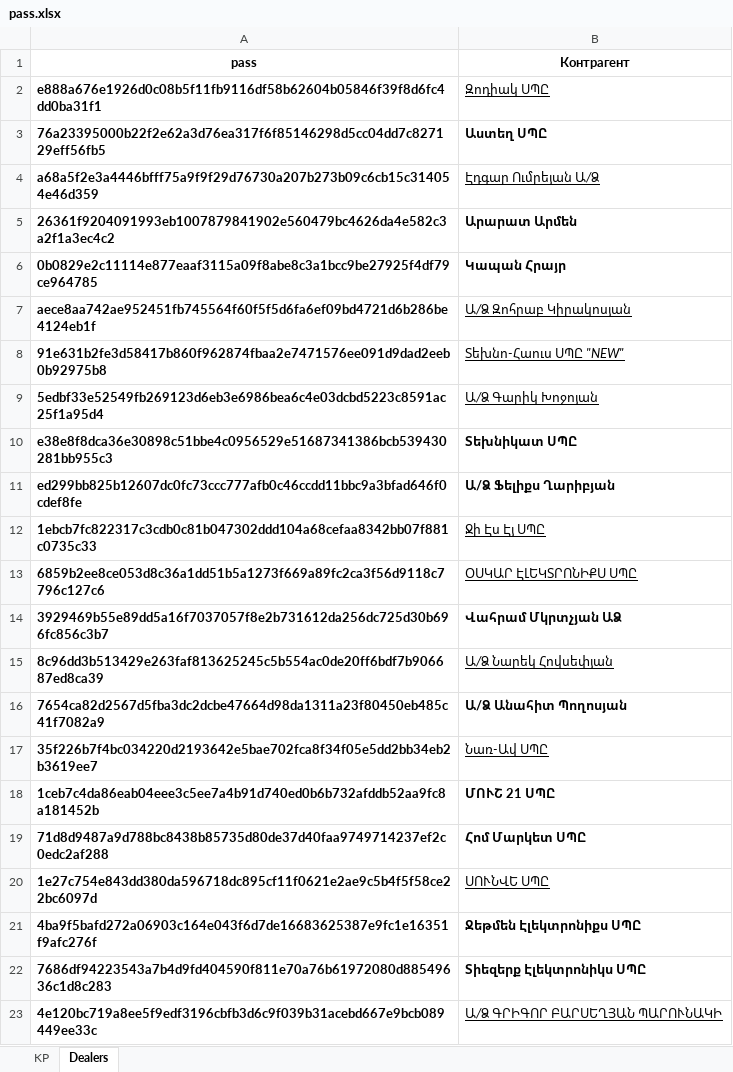
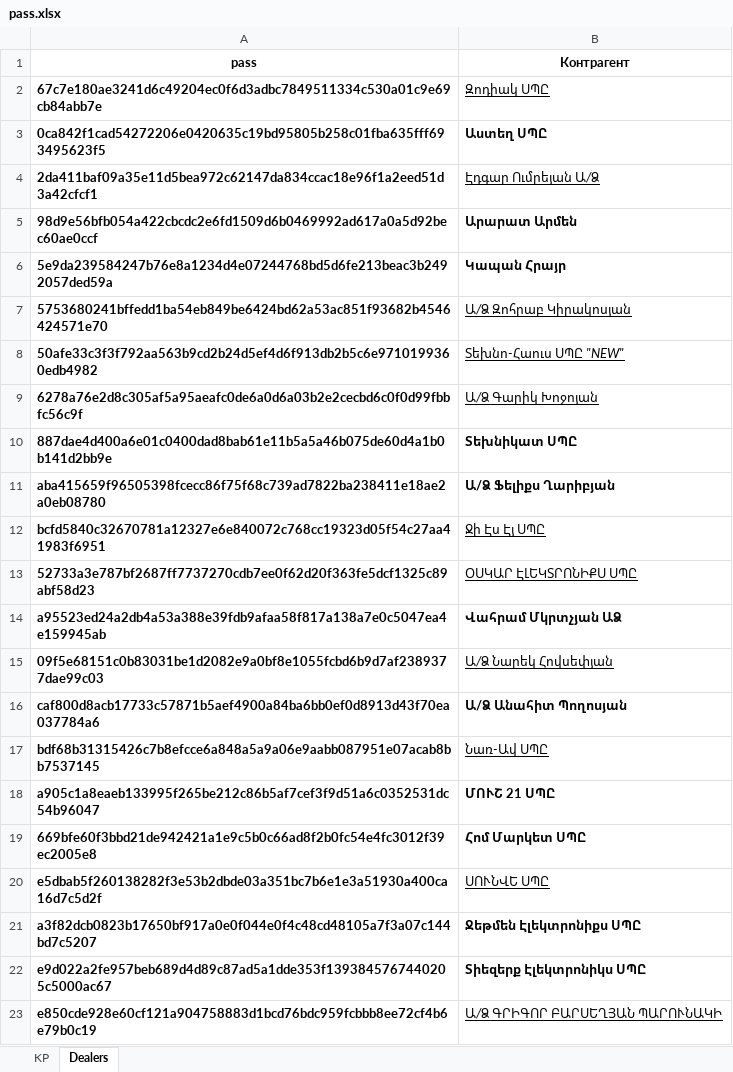
Before and after one commit to patverparts-bot/Wszz, an Excel workbook: pass.xlsx, sheet Dealers, drawn as a sheet; values as stored, in another font and other column widths than the file's, no borders; the diff names each change by its address in the sheet, - before the commit and + after, or states it on an @@ line.

Commit message:
Add files via upload

```diff
--- a/pass.xlsx (sheet Dealers)
+++ b/pass.xlsx (sheet Dealers)
-A2 (pass): e888a676e1926d0c08b5f11fb9116df58b62604b05846f39f8d6fc4dd0ba31f1
+A2 (pass): 67c7e180ae3241d6c49204ec0f6d3adbc7849511334c530a01c9e69cb84abb7e
-A3 (pass): 76a23395000b22f2e62a3d76ea317f6f85146298d5cc04dd7c827129eff56fb5
+A3 (pass): 0ca842f1cad54272206e0420635c19bd95805b258c01fba635fff693495623f5
-A4 (pass): a68a5f2e3a4446bfff75a9f9f29d76730a207b273b09c6cb15c314054e46d359
+A4 (pass): 2da411baf09a35e11d5bea972c62147da834ccac18e96f1a2eed51d3a42cfcf1
-A5 (pass): 26361f9204091993eb1007879841902e560479bc4626da4e582c3a2f1a3ec4c2
+A5 (pass): 98d9e56bfb054a422cbcdc2e6fd1509d6b0469992ad617a0a5d92bec60ae0ccf
-A6 (pass): 0b0829e2c11114e877eaaf3115a09f8abe8c3a1bcc9be27925f4df79ce964785
+A6 (pass): 5e9da239584247b76e8a1234d4e07244768bd5d6fe213beac3b2492057ded59a
-A7 (pass): aece8aa742ae952451fb745564f60f5f5d6fa6ef09bd4721d6b286be4124eb1f
+A7 (pass): 5753680241bffedd1ba54eb849be6424bd62a53ac851f93682b4546424571e70
-A8 (pass): 91e631b2fe3d58417b860f962874fbaa2e7471576ee091d9dad2eeb0b92975b8
+A8 (pass): 50afe33c3f3f792aa563b9cd2b24d5ef4d6f913db2b5c6e9710199360edb4982
-A9 (pass): 5edbf33e52549fb269123d6eb3e6986bea6c4e03dcbd5223c8591ac25f1a95d4
+A9 (pass): 6278a76e2d8c305af5a95aeafc0de6a0d6a03b2e2cecbd6c0f0d99fbbfc56c9f
-A10 (pass): e38e8f8dca36e30898c51bbe4c0956529e51687341386bcb539430281bb955c3
+A10 (pass): 887dae4d400a6e01c0400dad8bab61e11b5a5a46b075de60d4a1b0b141d2bb9e
-A11 (pass): ed299bb825b12607dc0fc73ccc777afb0c46ccdd11bbc9a3bfad646f0cdef8fe
+A11 (pass): aba415659f96505398fcecc86f75f68c739ad7822ba238411e18ae2a0eb08780
-A12 (pass): 1ebcb7fc822317c3cdb0c81b047302ddd104a68cefaa8342bb07f881c0735c33
+A12 (pass): bcfd5840c32670781a12327e6e840072c768cc19323d05f54c27aa41983f6951
-A13 (pass): 6859b2ee8ce053d8c36a1dd51b5a1273f669a89fc2ca3f56d9118c7796c127c6
+A13 (pass): 52733a3e787bf2687ff7737270cdb7ee0f62d20f363fe5dcf1325c89abf58d23
-A14 (pass): 3929469b55e89dd5a16f7037057f8e2b731612da256dc725d30b696fc856c3b7
+A14 (pass): a95523ed24a2db4a53a388e39fdb9afaa58f817a138a7e0c5047ea4e159945ab
-A15 (pass): 8c96dd3b513429e263faf813625245c5b554ac0de20ff6bdf7b906687ed8ca39
+A15 (pass): 09f5e68151c0b83031be1d2082e9a0bf8e1055fcbd6b9d7af2389377dae99c03
-A16 (pass): 7654ca82d2567d5fba3dc2dcbe47664d98da1311a23f80450eb485c41f7082a9
+A16 (pass): caf800d8acb17733c57871b5aef4900a84ba6bb0ef0d8913d43f70ea037784a6
-A17 (pass): 35f226b7f4bc034220d2193642e5bae702fca8f34f05e5dd2bb34eb2b3619ee7
+A17 (pass): bdf68b31315426c7b8efcce6a848a5a9a06e9aabb087951e07acab8bb7537145
-A18 (pass): 1ceb7c4da86eab04eee3c5ee7a4b91d740ed0b6b732afddb52aa9fc8a181452b
+A18 (pass): a905c1a8eaeb133995f265be212c86b5af7cef3f9d51a6c0352531dc54b96047
-A19 (pass): 71d8d9487a9d788bc8438b85735d80de37d40faa9749714237ef2c0edc2af288
+A19 (pass): 669bfe60f3bbd21de942421a1e9c5b0c66ad8f2b0fc54e4fc3012f39ec2005e8
-A20 (pass): 1e27c754e843dd380da596718dc895cf11f0621e2ae9c5b4f5f58ce22bc6097d
+A20 (pass): e5dbab5f260138282f3e53b2dbde03a351bc7b6e1e3a51930a400ca16d7c5d2f
-A21 (pass): 4ba9f5bafd272a06903c164e043f6d7de16683625387e9fc1e16351f9afc276f
+A21 (pass): a3f82dcb0823b17650bf917a0e0f044e0f4c48cd48105a7f3a07c144bd7c5207
-A22 (pass): 7686df94223543a7b4d9fd404590f811e70a76b61972080d88549636c1d8c283
+A22 (pass): e9d022a2fe957beb689d4d89c87ad5a1dde353f1393845767440205c5000ac67
-A23 (pass): 4e120bc719a8ee5f9edf3196cbfb3d6c9f039b31acebd667e9bcb089449ee33c
+A23 (pass): e850cde928e60cf121a904758883d1bcd76bdc959fcbbb8ee72cf4b6e79b0c19
```
Also changed, not shown: sheet KP.
